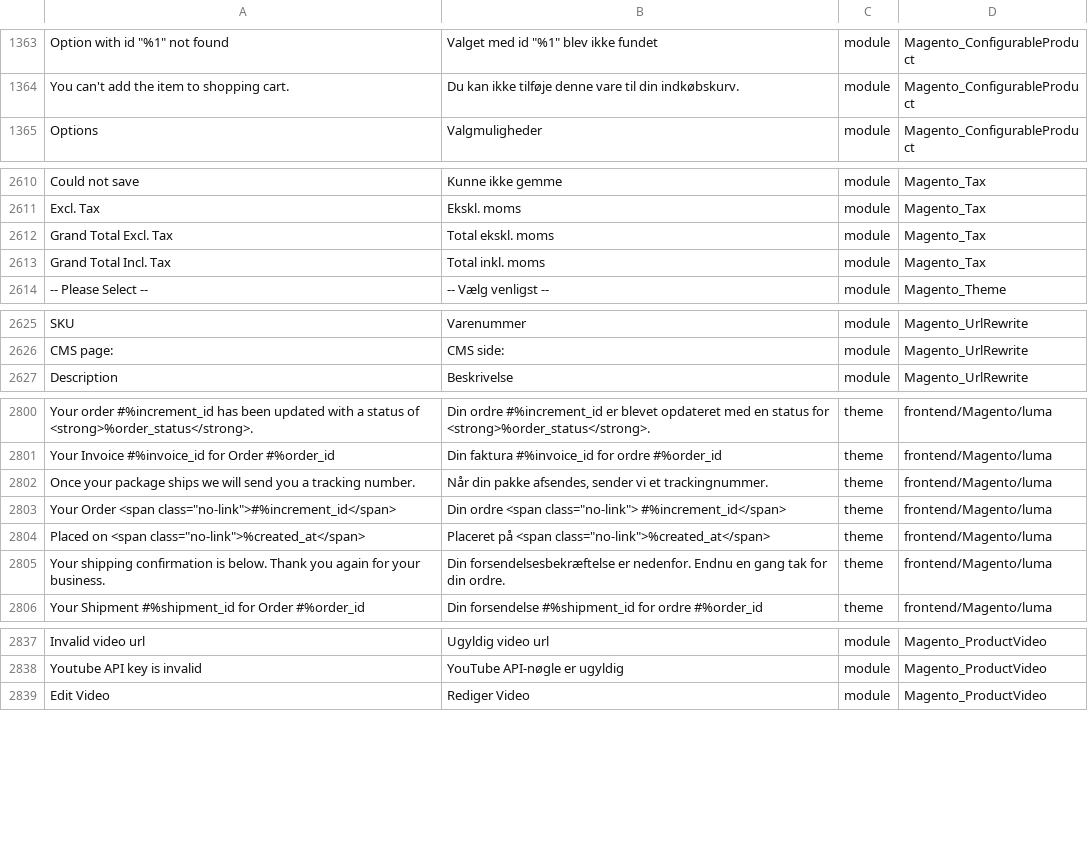
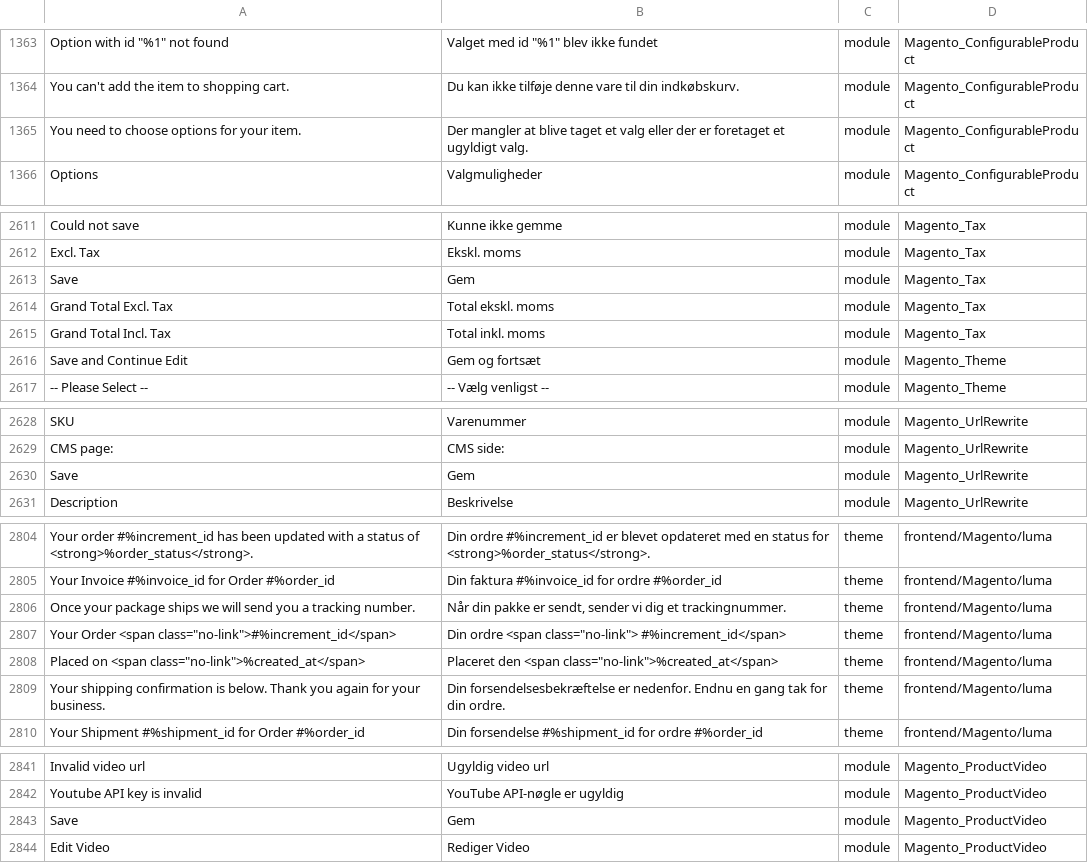
Before and after one commit to Magento2Translations/language_da_dk, a CSV file: da_DK.csv, drawn as a sheet; only a part is shown, gaps mark what is left out; addresses are those after the commit; the diff covers the shown part only; the diff names each change by its address in the sheet, - before the commit and + after, or states it on an @@ line.

```diff
--- a/da_DK.csv
+++ b/da_DK.csv
+row 1365: You need to choose options for your item. | Der mangler at blive taget et valg eller der er foretaget et ugyldigt valg. | module | Magento_ConfigurableProduct
+row 2613: Save | Gem | module | Magento_Tax
+row 2616: Save and Continue Edit | Gem og fortsæt | module | Magento_Theme
+row 2630: Save | Gem | module | Magento_UrlRewrite
-B2806: …din pakke afsendes, sender vi et trackingnummer.
+B2806: …din pakke er sendt, sender vi dig et trackingnummer.
-B2808: Placeret på <span class="no-link">%created_at</span>
+B2808: Placeret den <span class="no-link">%created_at</span>
+row 2843: Save | Gem | module | Magento_ProductVideo
```
Also changed, not shown: 7 edited cells elsewhere in this file, 1 other file.
